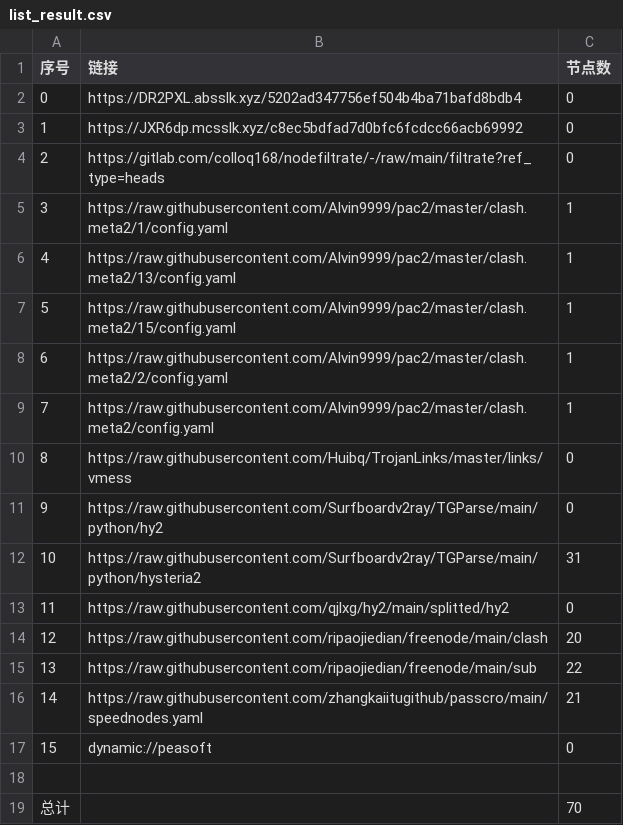
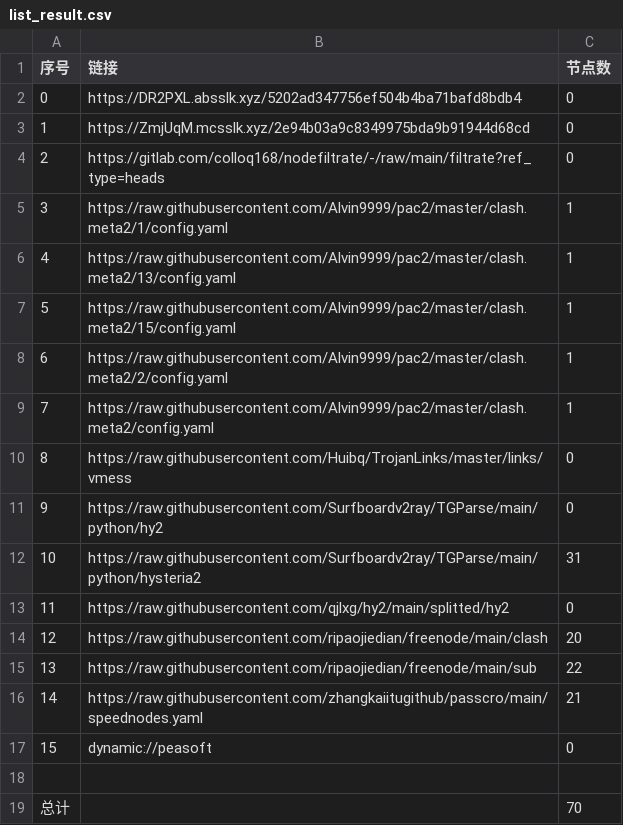
Before and after one commit to ileesen/AutoMergePublicNodes, a CSV file: list_result.csv, drawn as a sheet.

```diff
--- a/list_result.csv
+++ b/list_result.csv
@@ -2,3 +2,3 @@
 0,https://DR2PXL.absslk.xyz/5202ad347756ef504b4ba71bafd8bdb4,0
-1,https://JXR6dp.mcsslk.xyz/c8ec5bdfad7d0bfc6fcdcc66acb69992,0
+1,https://ZmjUqM.mcsslk.xyz/2e94b03a9c8349975bda9b91944d68cd,0
 2,https://gitlab.com/colloq168/nodefiltrate/-/raw/main/filtrate?ref_type=heads,0
```
Also changed, not shown: 5 other files.
